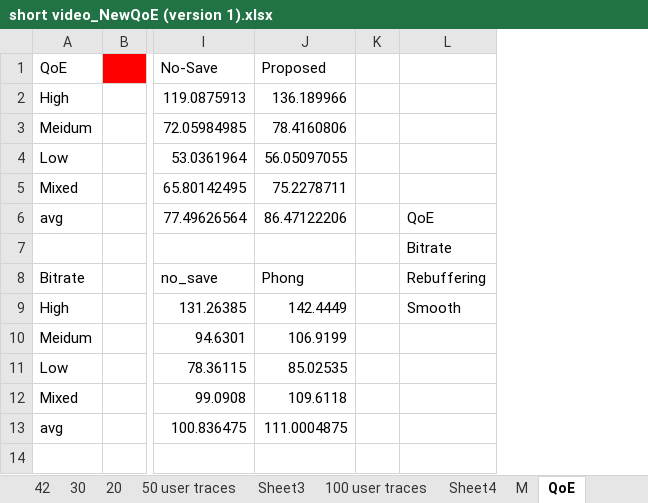
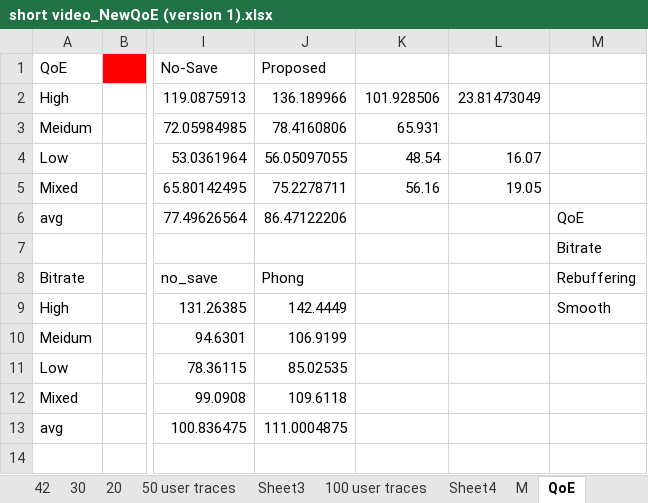
Before and after one commit to nguyenhonglich111-1001/Short-Video-Streaming-Challenge, an Excel workbook: short video_NewQoE (version 1).xlsx, sheet QoE, drawn as a sheet; only a part is shown, gaps mark what is left out; values as stored, in another font and other column widths than the file's, no borders; charts and pictures not drawn; removed rows and columns are numbered as before the commit, all else as after; the diff names each change by its address in the sheet, - before the commit and + after, or states it on an @@ line.

```diff
--- a/short video_NewQoE (version 1).xlsx (sheet QoE)
+++ b/short video_NewQoE (version 1).xlsx (sheet QoE)
-column K, empty
+column K, rows 2-5: 101.928506 | 65.931 | 48.54 | 56.16
+column L, rows 2-5: 23.81473049 |  | 16.07 | 19.05
```
Also changed, not shown: 10 other files.
